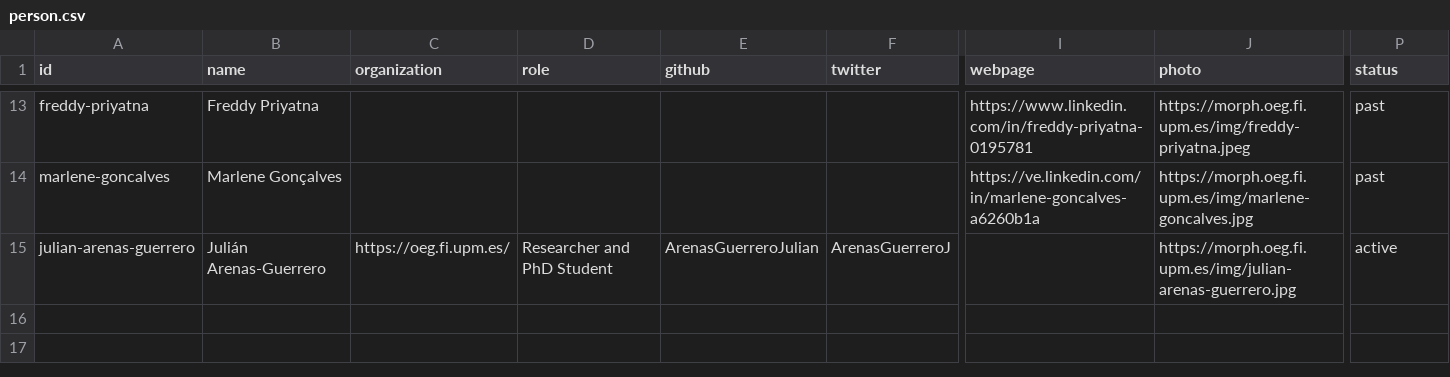
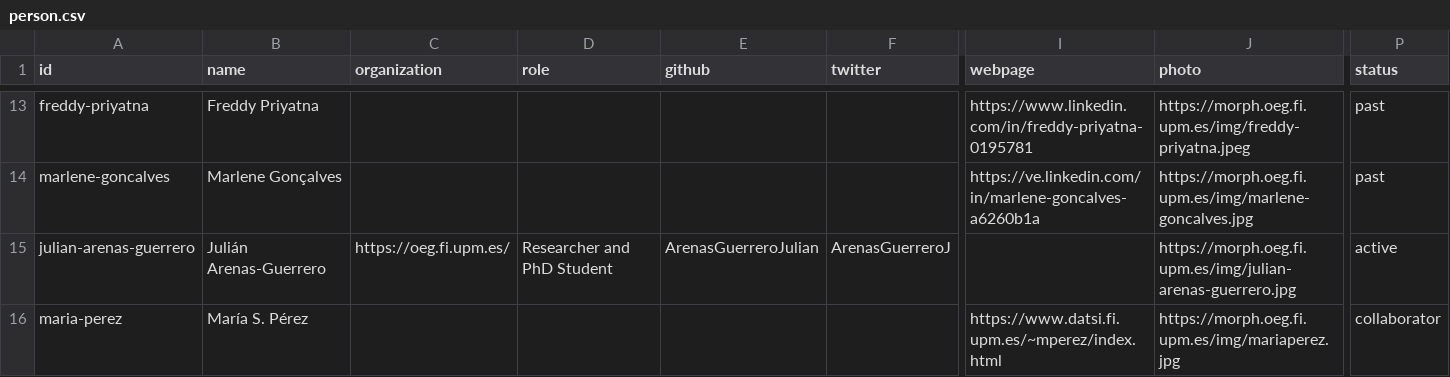
Before and after one commit to oeg-upm/morph-website, a CSV file: obda/files/person.csv, drawn as a sheet; only a part is shown, gaps mark what is left out; rows hold the shown columns only; the diff names each change by its address in the sheet, - before the commit and + after, or states it on an @@ line.

Commit message:
adding maria perez

```diff
--- a/obda/files/person.csv
+++ b/obda/files/person.csv
+row 16: maria-perez | María S. Pérez |  |  |  |  | https://www.datsi.fi.upm.es/~mperez/index.html | https://morph.oeg.fi.upm.es/img/mariaperez.jpg | collaborator
```
